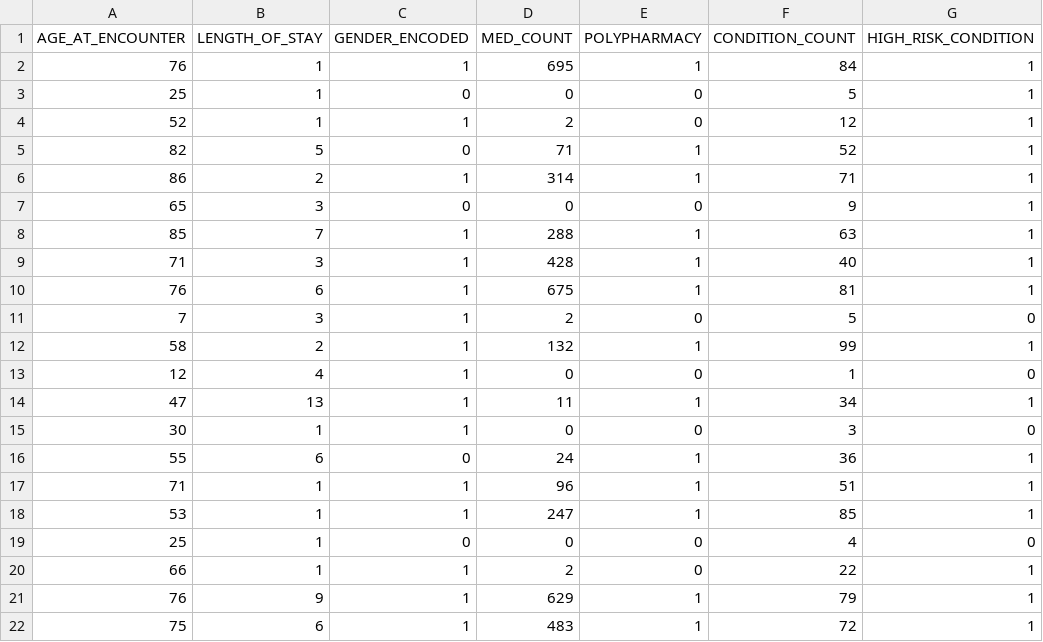
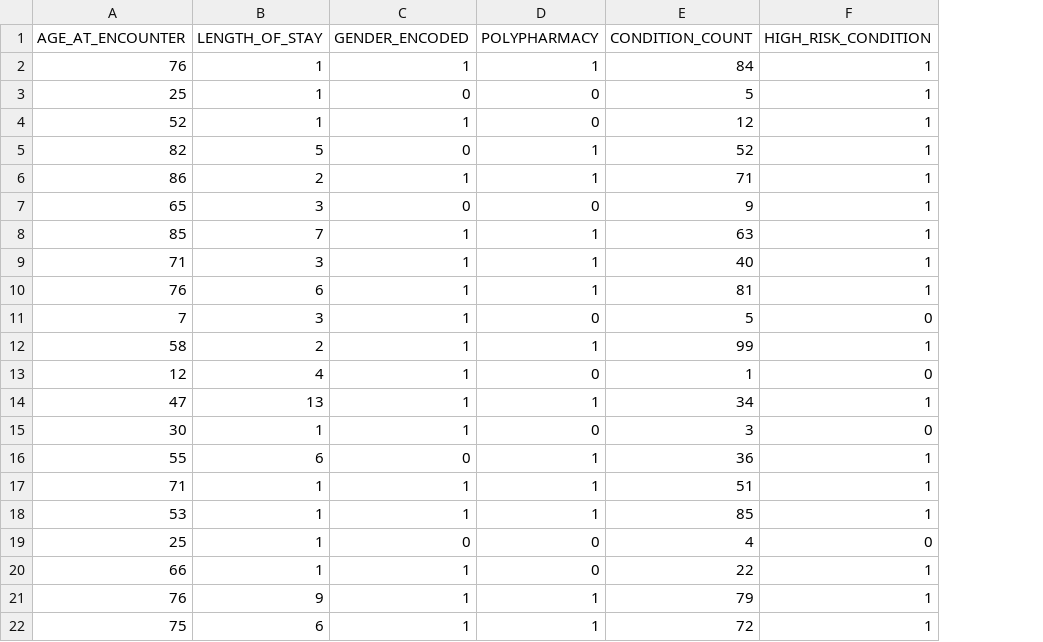
Before and after one commit to KarkiAi/readmission-risk-predictor, a CSV file: models/X_test.csv, drawn as a sheet; only a part is shown; the diff names each change by its address in the sheet, - before the commit and + after, or states it on an @@ line.

Commit message:
v1.1 - Remove MED_COUNT, retain POLYPHARMACY flag, AUC improved to LR 0.938 XGB 0.856

```diff
--- a/models/X_test.csv
+++ b/models/X_test.csv
-column D (MED_COUNT), rows 2-22: 695 | 0 | 2 | 71 | 314 | 0 | 288 | 428 | 675 | 2 | 132 | 0 | 11 | 0 | 24 | 96 | 247 | 0 | 2 | 629 | 483
```
Also changed, not shown: 4 other files.
